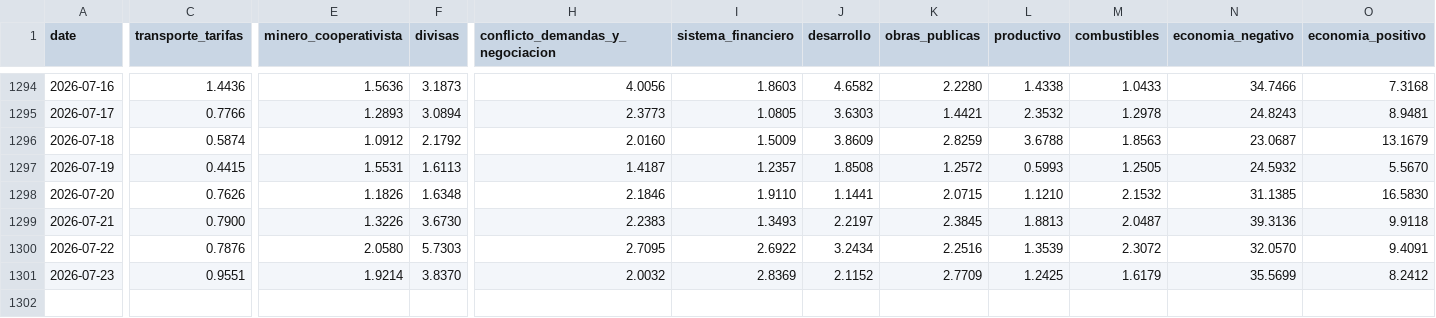
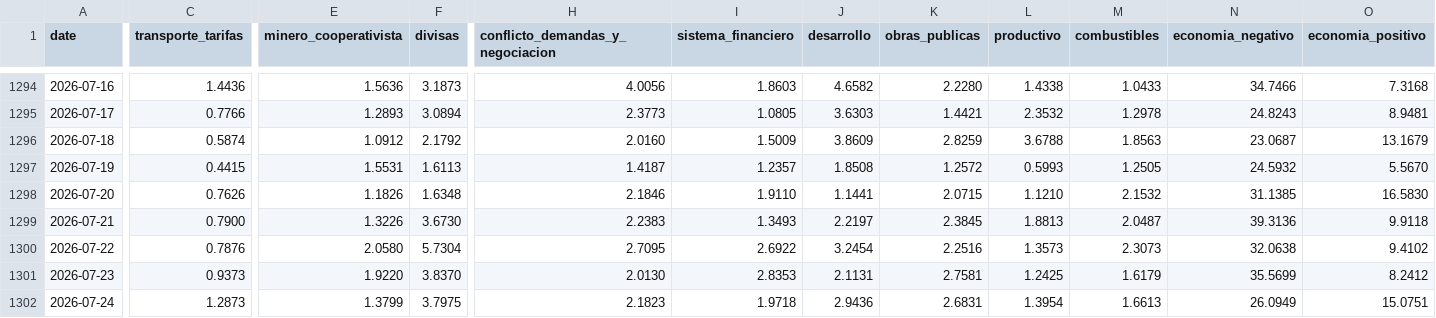
Before and after one commit to pr0nstar/bo-ts, a CSV file: data/clusters_noticias.csv, drawn as a sheet; only a part is shown, gaps mark what is left out; rows hold the shown columns only; the diff names each change by its address in the sheet, - before the commit and + after, or states it on an @@ line.

Commit message:
auto update ts

```diff
--- a/data/clusters_noticias.csv
+++ b/data/clusters_noticias.csv
-F1300 (divisas): 5.7303
+F1300 (divisas): 5.7304
-J1300 (desarrollo): 3.2434
+J1300 (desarrollo): 3.2454
-L1300 (productivo): 1.3539
+L1300 (productivo): 1.3573
-M1300 (combustibles): 2.3072
+M1300 (combustibles): 2.3073
-N1300 (economia_negativo): 32.0570
+N1300 (economia_negativo): 32.0638
-O1300 (economia_positivo): 9.4091
+O1300 (economia_positivo): 9.4102
-C1301 (transporte_tarifas): 0.9551
+C1301 (transporte_tarifas): 0.9373
-E1301 (minero_cooperativista): 1.9214
+E1301 (minero_cooperativista): 1.9220
-H1301 (conflicto_demandas_y_negociacion): 2.0032
+H1301 (conflicto_demandas_y_negociacion): 2.0130
-I1301 (sistema_financiero): 2.8369
+I1301 (sistema_financiero): 2.8353
-J1301 (desarrollo): 2.1152
+J1301 (desarrollo): 2.1131
-K1301 (obras_publicas): 2.7709
+K1301 (obras_publicas): 2.7581
+row 1302: 2026-07-24 | 1.2873 | 1.3799 | 3.7975 | 2.1823 | 1.9718 | 2.9436 | 2.6831 | 1.3954 | 1.6613 | 26.0949 | 15.0751
```
